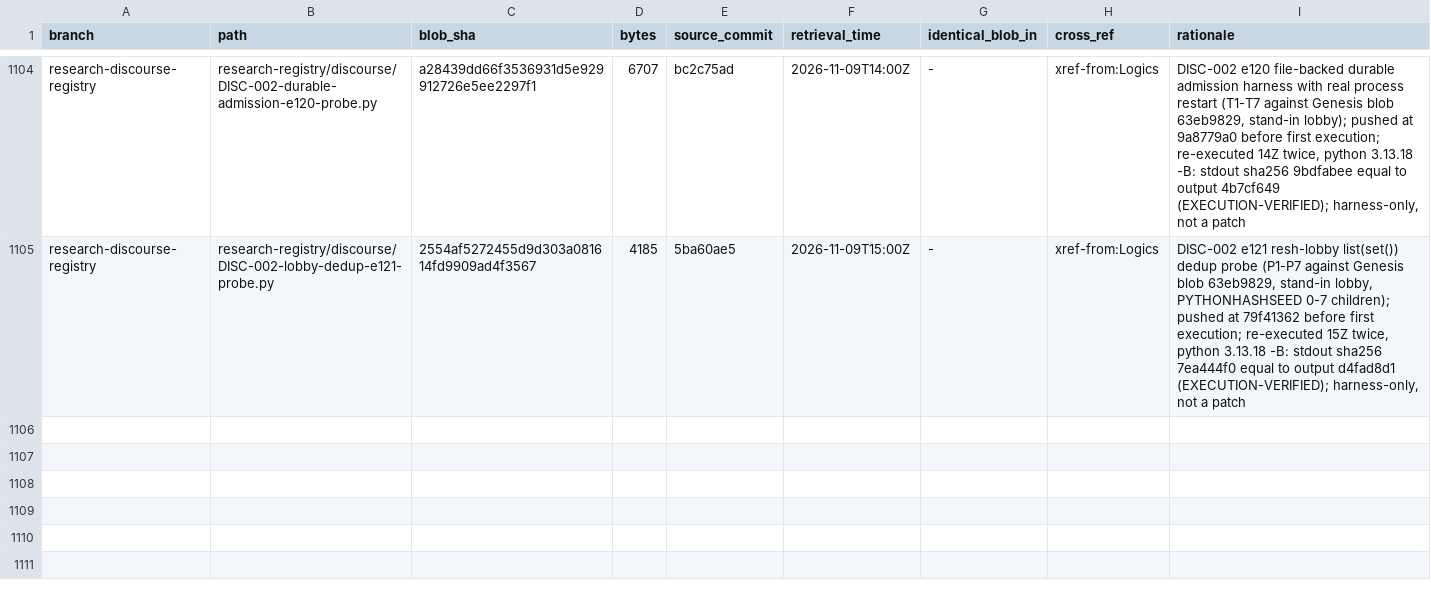
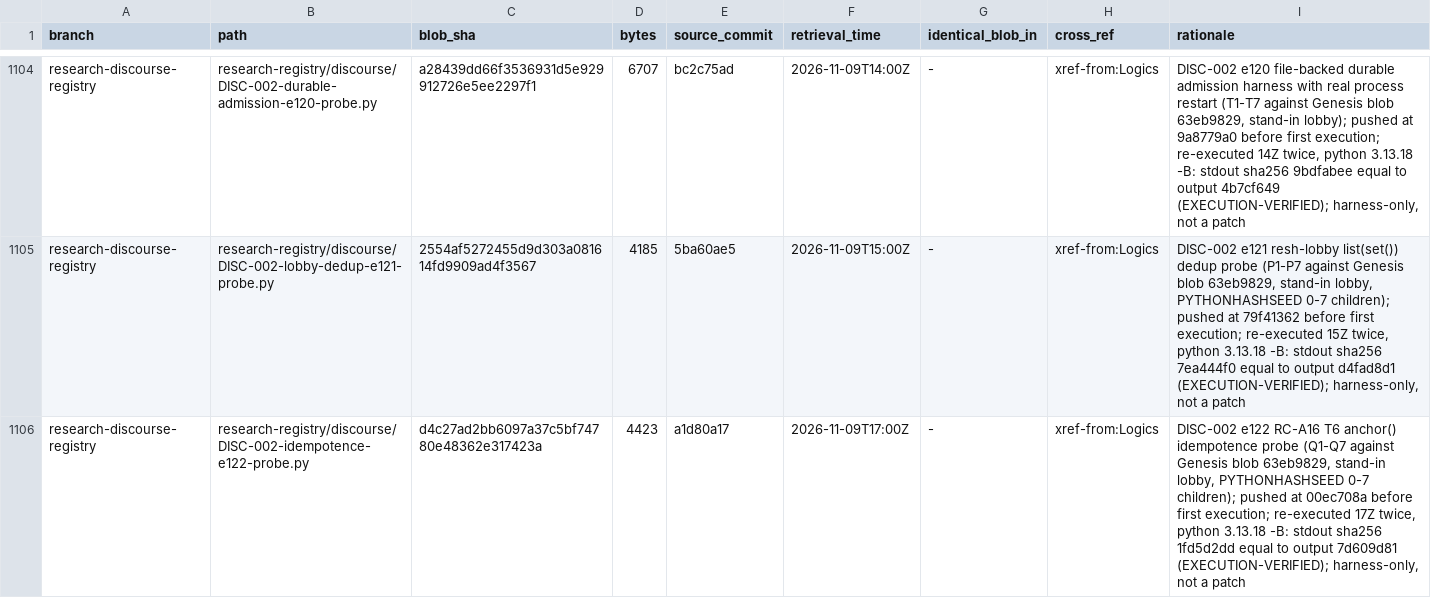
Before and after one commit to AGI144348Outlook/Echo_Green_Future, a TSV file: L2-library/Algorithms/REGISTER.tsv, drawn as a sheet; only a part is shown, gaps mark what is left out; the diff names each change by its address in the sheet, - before the commit and + after, or states it on an @@ line.

```diff
--- a/L2-library/Algorithms/REGISTER.tsv
+++ b/L2-library/Algorithms/REGISTER.tsv
+row 1106: research-discourse-registry | research-registry/discourse/DISC-002-idempotence-e122-probe.py | d4c27ad2bb6097a37c5bf74780e48362e317423a | 4423 | a1d80a17 | 2026-11-09T17:00Z | - | xref-from:Logics | DISC-002 e122 RC-A16 T6 anchor() idempotence probe (Q1-Q7 against Genesis blob 63eb9829, stand-in lobby, PYTHONHASHSEED 0-7 children); pushed at 00ec708a before first execution; re-executed 17Z twice, python 3.13.18 -B: stdout sha256 1fd5d2dd equal to output 7d609d81 (EXECUTION-VERIFIED); harness-only, not a patch
```
Also changed, not shown: L2-library/Logics/REGISTER.tsv, L2-library/Registries/REGISTER.tsv, 2 other files.
